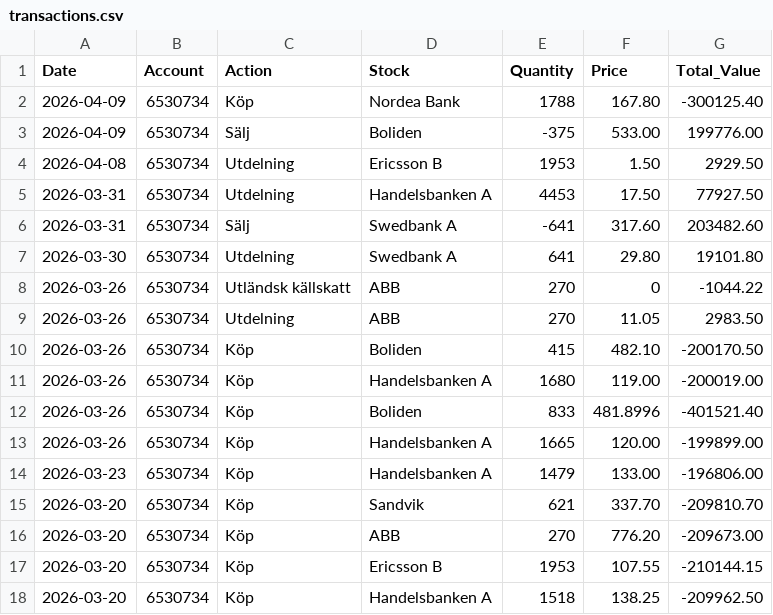
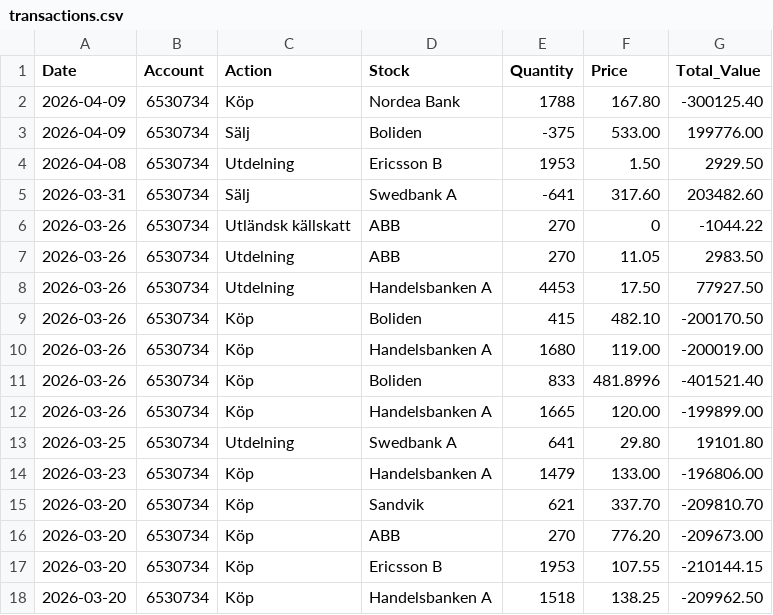
Before and after one commit to fredrikbromee/ace, a CSV file: transactions.csv, drawn as a sheet; only a part is shown; removed rows and columns are numbered as before the commit, all else as after; the diff names each change by its address in the sheet, - before the commit and + after, or states it on an @@ line.

```diff
--- a/transactions.csv
+++ b/transactions.csv
-row 5: 2026-03-31 | 6530734 | Utdelning | Handelsbanken A | 4453 | 17.50 | 77927.50
-row 7: 2026-03-30 | 6530734 | Utdelning | Swedbank A | 641 | 29.80 | 19101.80
+row 8: 2026-03-26 | 6530734 | Utdelning | Handelsbanken A | 4453 | 17.50 | 77927.50
+row 13: 2026-03-25 | 6530734 | Utdelning | Swedbank A | 641 | 29.80 | 19101.80
```
Also changed, not shown: 2 other files.
